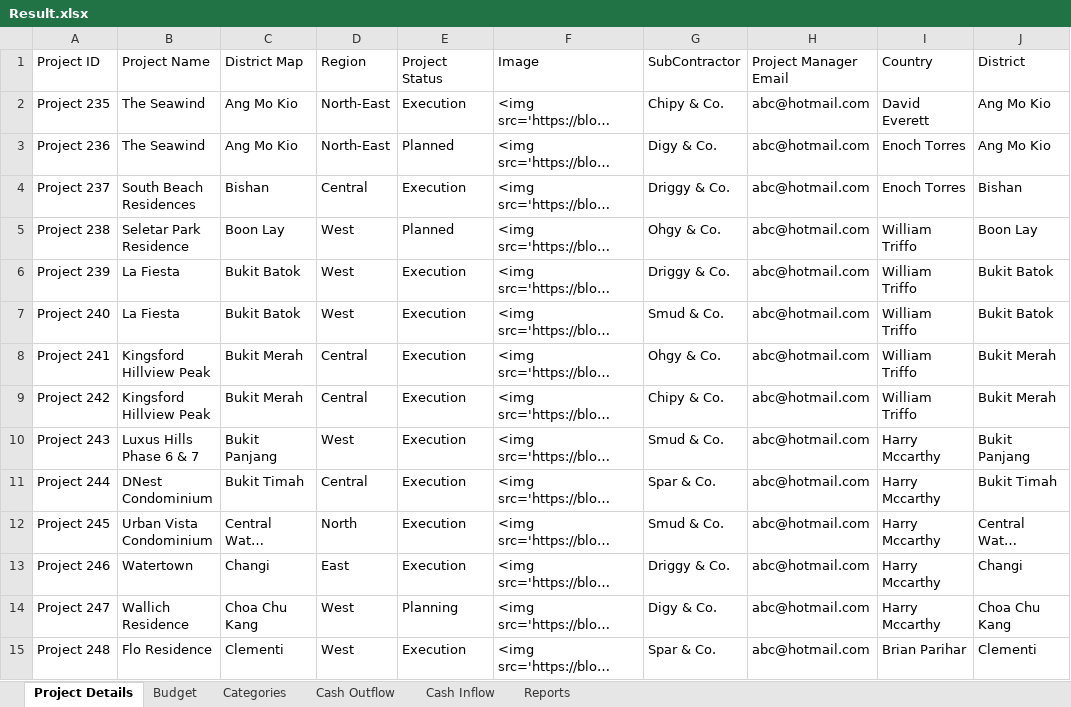
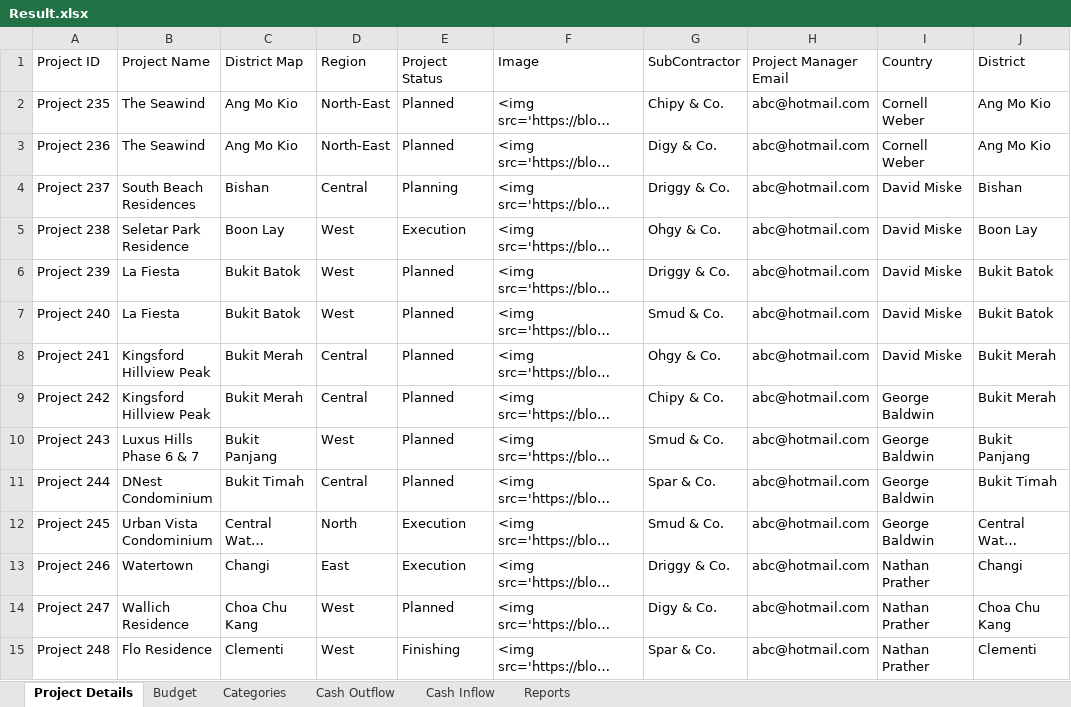
Before and after one commit to amuazm/contractor-data-simulation-2, an Excel workbook: Files/Output/Result.xlsx, sheet Project Details, drawn as a sheet; only a part is shown; long unchanged cells end in …; values as stored, in another font and other column widths than the file's, no borders; the diff covers the shown part only; the diff names each change by its address in the sheet, - before the commit and + after, or states it on an @@ line.

```diff
--- a/Files/Output/Result.xlsx (sheet Project Details)
+++ b/Files/Output/Result.xlsx (sheet Project Details)
-E2 (Project Status): Execution
+E2 (Project Status): Planned
-I2 (Country): David Everett
+I2 (Country): Cornell Weber
-I3 (Country): Enoch Torres
+I3 (Country): Cornell Weber
-E4 (Project Status): Execution
+E4 (Project Status): Planning
-I4 (Country): Enoch Torres
+I4 (Country): David Miske
-E5 (Project Status): Planned
+E5 (Project Status): Execution
-I5:I8 (Country): William Triffo
+I5:I8 (Country): David Miske
-E6:E11 (Project Status): Execution
+E6:E11 (Project Status): Planned
-I9 (Country): William Triffo
+I9 (Country): George Baldwin
-I10:I12 (Country): Harry Mccarthy
+I10:I12 (Country): George Baldwin
-I13:I14 (Country): Harry Mccarthy
+I13:I14 (Country): Nathan Prather
-E14 (Project Status): Planning
+E14 (Project Status): Planned
-E15 (Project Status): Execution
+E15 (Project Status): Finishing
-I15 (Country): Brian Parihar
+I15 (Country): Nathan Prather
```
Also changed, not shown: 34 edited cells elsewhere in this sheet, sheet Cash Outflow, sheet Reports, sheet Categories, sheet Cash Inflow, sheet Budget, 2 other files.
